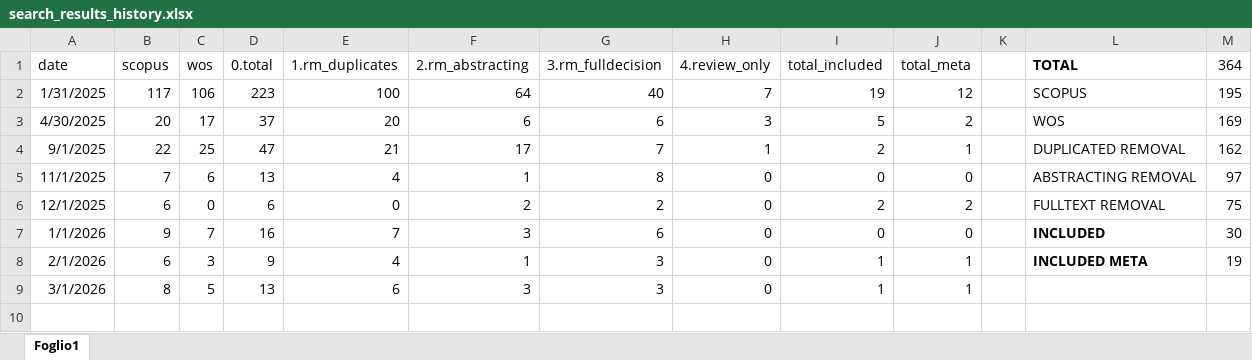
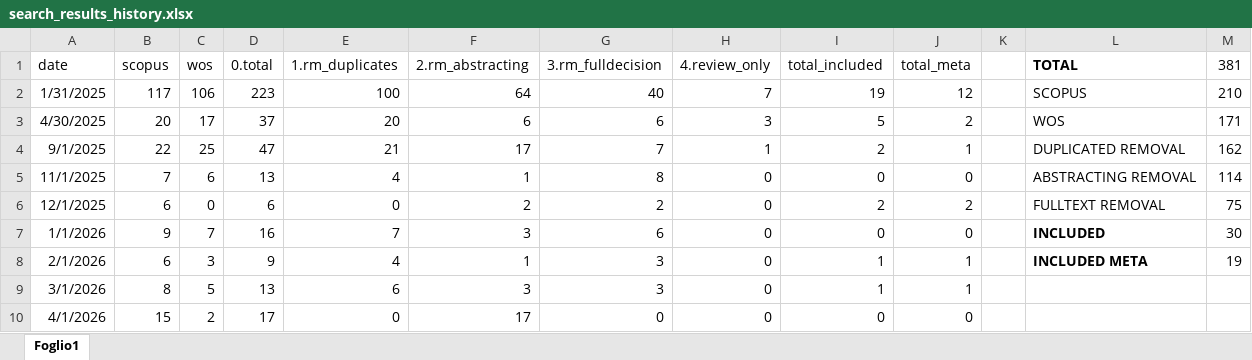
Before and after one commit to feracotommaso/living_SEB_review, an Excel workbook: materials/search_results_history.xlsx, sheet Foglio1, drawn as a sheet; values as stored, in another font and other column widths than the file's, no borders; the diff names each change by its address in the sheet, - before the commit and + after, or states it on an @@ line.

Commit message:
2026-03 data

```diff
--- a/materials/search_results_history.xlsx (sheet Foglio1)
+++ b/materials/search_results_history.xlsx (sheet Foglio1)
-M1: 364
+M1: 381
-M2 (381): 195
+M2 (381): 210
-M3 (381): 169
+M3 (381): 171
-M5 (381): 97
+M5 (381): 114
+row 10: 4/1/2026 | 15 | 2 | 17 | 0 | 17 | 0 | 0 | 0 | 0
```
Also changed, not shown: data/1.abstracting/26_03_01_deduplicated_processed.xlsx, 5 other files.
